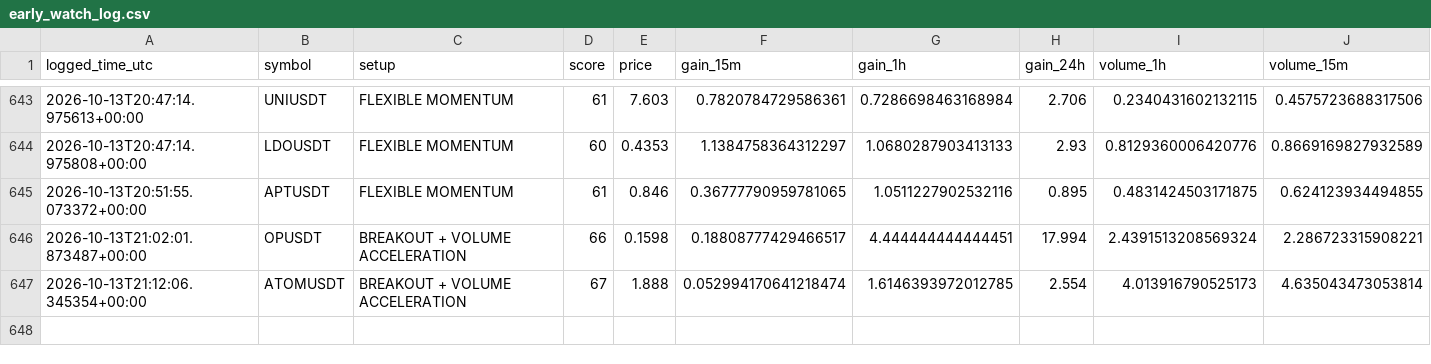
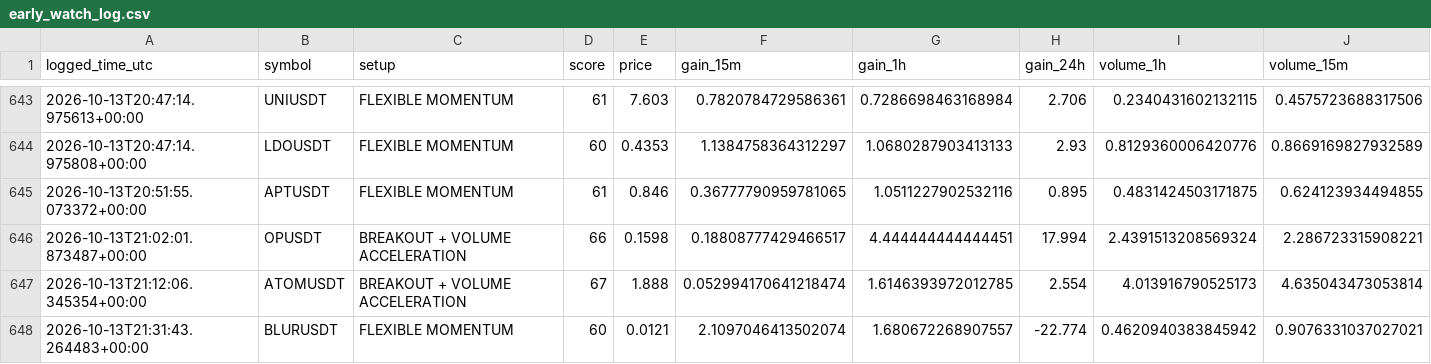
Before and after one commit to islam1977/v3, a CSV file: early_watch_log.csv, drawn as a sheet; only a part is shown, gaps mark what is left out; rows hold the shown columns only; the diff names each change by its address in the sheet, - before the commit and + after, or states it on an @@ line.

```diff
--- a/early_watch_log.csv
+++ b/early_watch_log.csv
+row 648: 2026-10-13T21:31:43.264483+00:00 | BLURUSDT | FLEXIBLE MOMENTUM | 60 | 0.0121 | 2.1097046413502074 | 1.680672268907557 | -22.774 | 0.4620940383845942 | 0.9076331037027021
```
Also changed, not shown: 2 other files.
